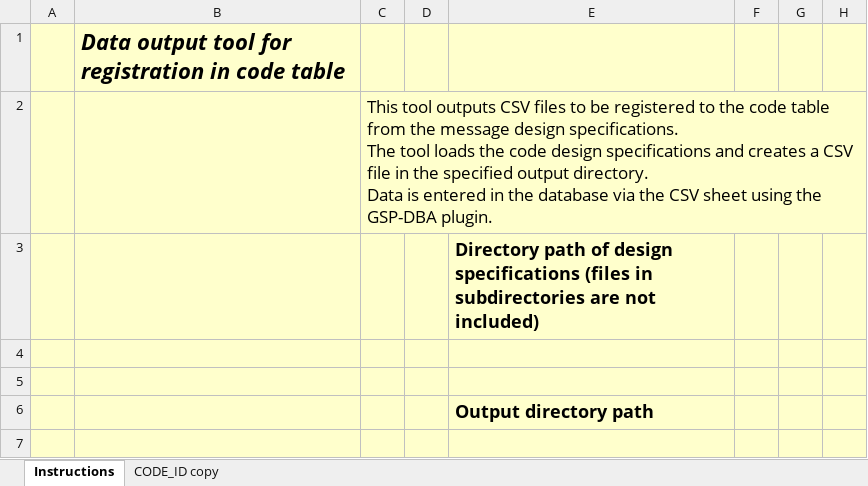
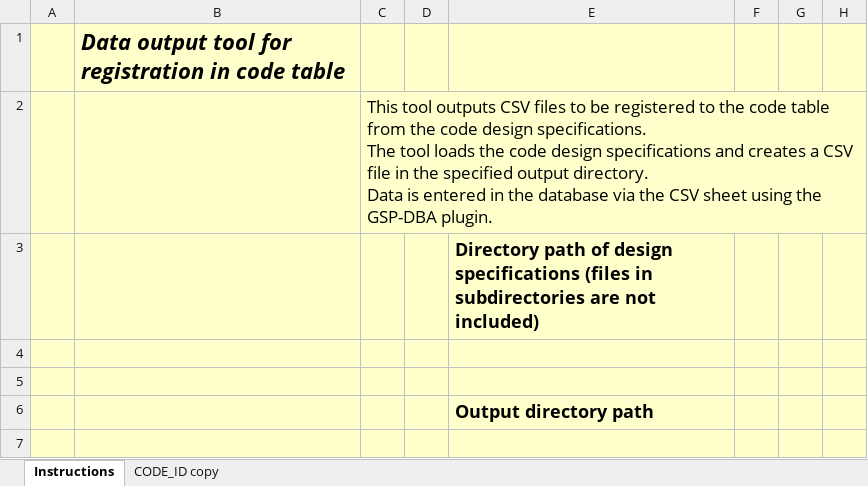
Before and after one commit to nablarch-development-standards/nablarch-development-standards-tools, an Excel workbook: en/Creating-data-for-registration/Data_Output_Tool_for_Code_Table_Registration.xlsm, sheet Instructions, drawn as a sheet; only a part is shown; values as stored, in another font and other column widths than the file's, no borders; charts and pictures not drawn; the diff names each change by its address in the sheet, - before the commit and + after, or states it on an @@ line.

```diff
--- a/en/Creating-data-for-registration/Data_Output_Tool_for_Code_Table_Registration.xlsm (sheet Instructions)
+++ b/en/Creating-data-for-registration/Data_Output_Tool_for_Code_Table_Registration.xlsm (sheet Instructions)
-C2: …from the message design specifications.…
+C2: …from the code design specifications.…
```
Also changed, not shown: sheet CODE_ID copy, charts or pictures, en/Batch-Development-Assistance/Shell_Script_Automatic_Generation_Tool.xlsm, en/Creating-data-for-registration/Data_Creation_Tool_for_Message_Table_Registration.xlsm, 3 other files.
